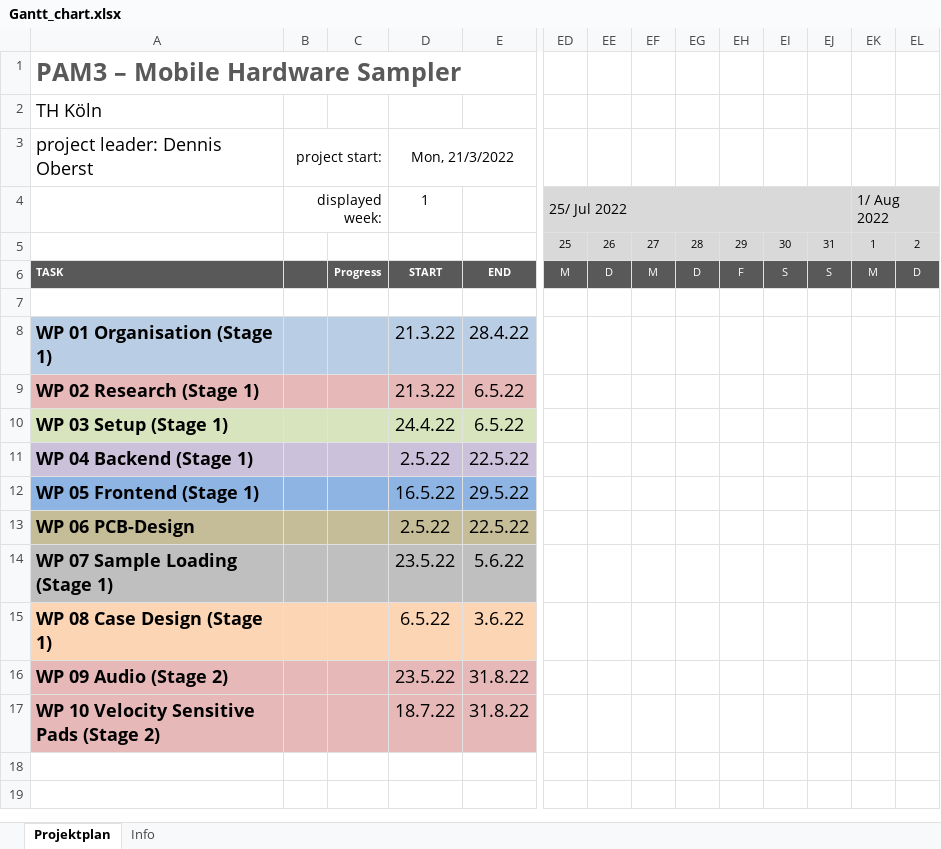
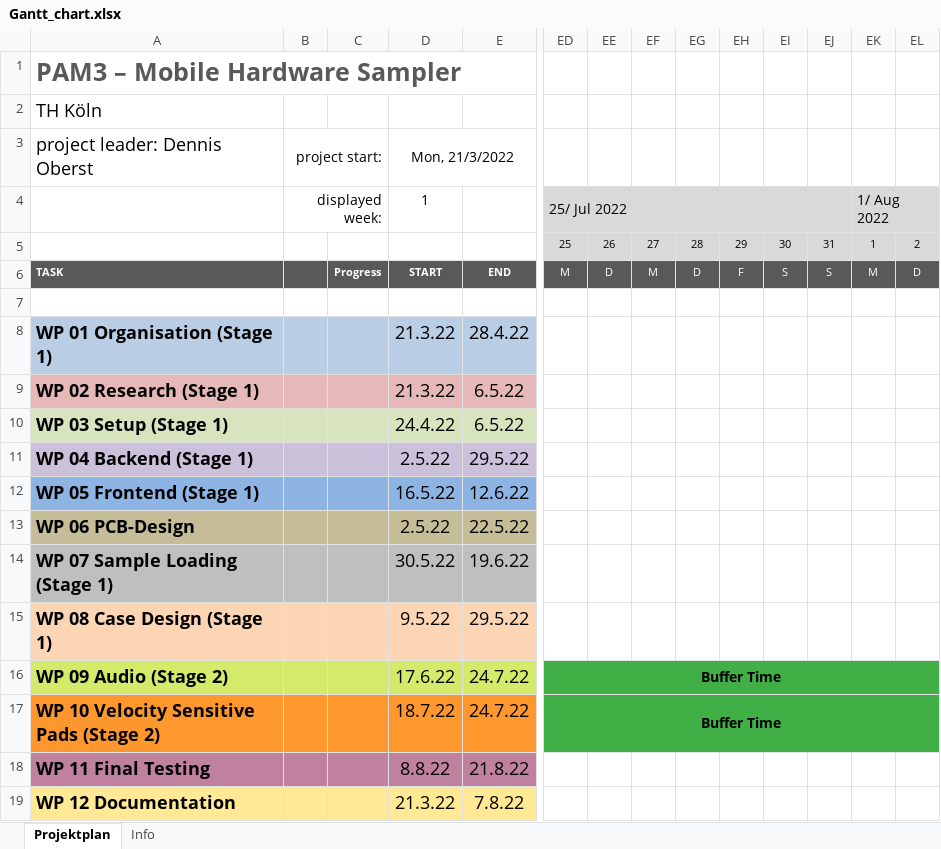
Before and after one commit to deeedob/Lunchbox-Sampler, an Excel workbook: university/wednesday_09_05/Gantt_chart.xlsx, sheet Projektplan, drawn as a sheet; only a part is shown, gaps mark what is left out; values as stored, in another font and other column widths than the file's, no borders; conditional formats not drawn; rows hold the shown columns only; the diff covers the shown part only; the diff names each change by its address in the sheet, - before the commit and + after, or states it on an @@ line.

Commit message:
Gantt chart update

```diff
--- a/university/wednesday_09_05/Gantt_chart.xlsx (sheet Projektplan)
+++ b/university/wednesday_09_05/Gantt_chart.xlsx (sheet Projektplan)
-E11: 22.5.22
+E11: 29.5.22
-E12: 29.5.22
+E12: 12.6.22
-D14 (Mon, 21/3/2022): 23.5.22
+D14 (Mon, 21/3/2022): 30.5.22
-E14: 5.6.22
+E14: 19.6.22
-D15 (Mon, 21/3/2022): 6.5.22
+D15 (Mon, 21/3/2022): 9.5.22
-E15: 3.6.22
+E15: 29.5.22
-A16:E16 fill: #E6B9B8
+A16:E16 fill: #D4EA6B
-D16 (Mon, 21/3/2022): 23.5.22
+D16 (Mon, 21/3/2022): 17.6.22
-E16:E17: 31.8.22
+E16:E17: 24.7.22
-ED16:ED17: (empty)
+ED16:ED17: Buffer Time
-ED16:EL17 fill: none
+ED16:EL17 fill: #3FAF46
+ED16:EQ16 merged
-A17:E17 fill: #E6B9B8
+A17:E17 fill: #FF972F
+ED17:EQ17 merged
+row 18: WP 11 Final Testing |  |  | 8.8.22 | 21.8.22
+row 19: WP 12 Documentation |  |  | 21.3.22 | 7.8.22
```
Also changed, not shown: cell formats elsewhere in this sheet, hidden cells, 1 other file.
